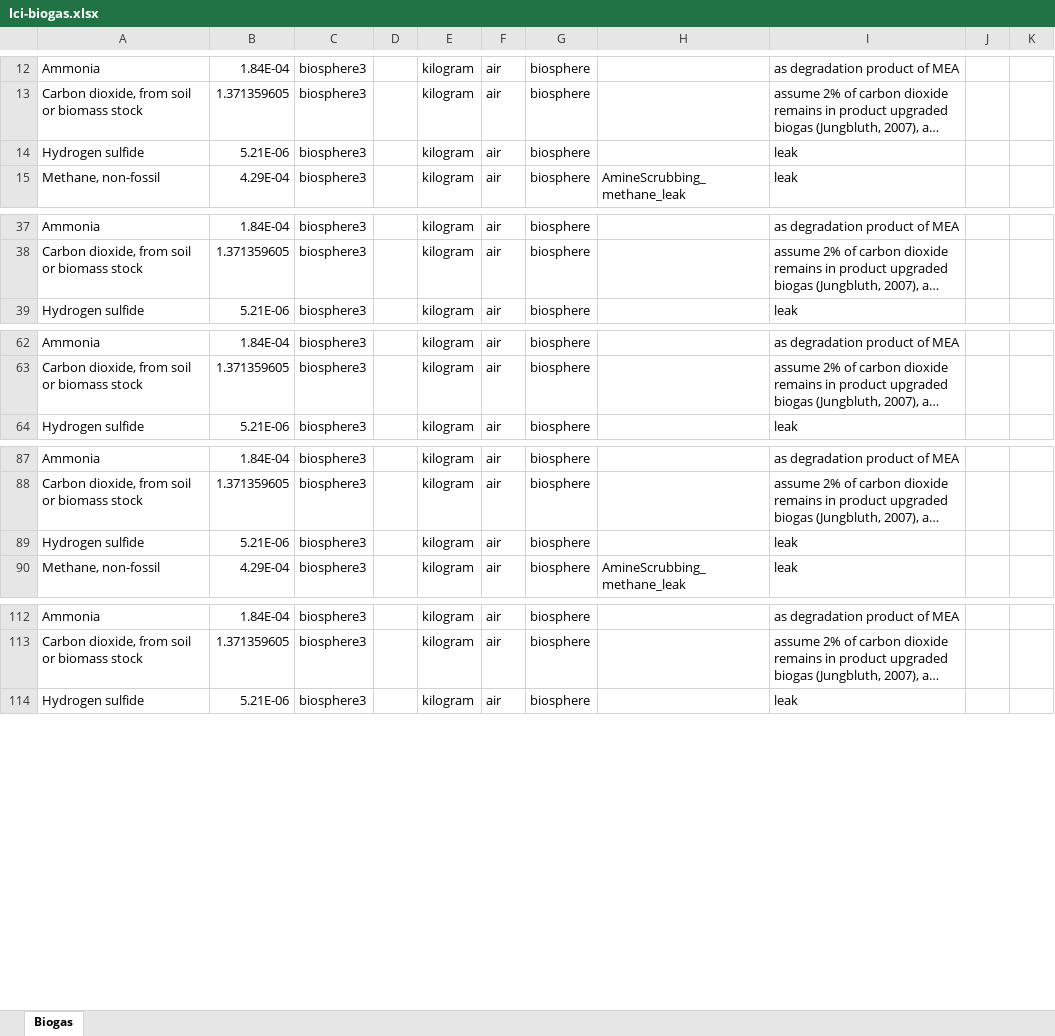
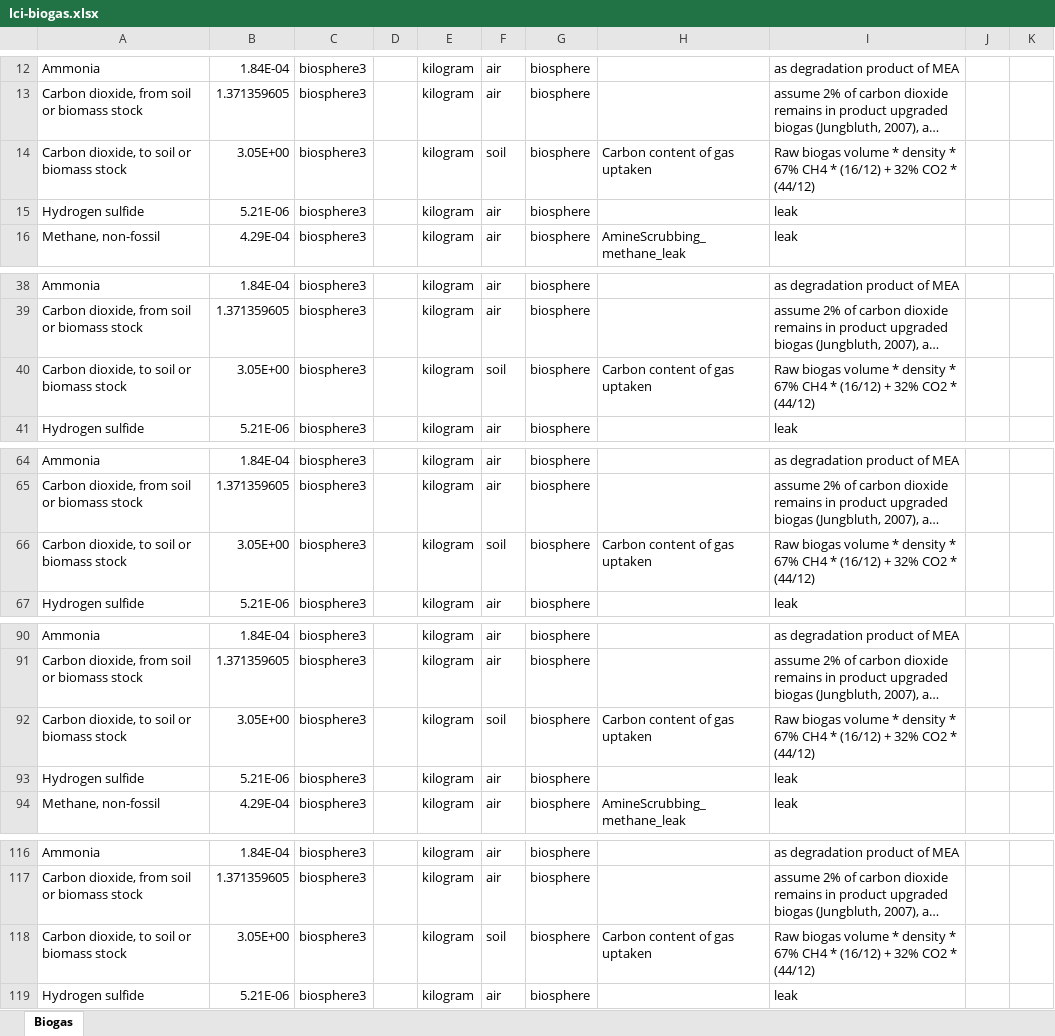
Before and after one commit to polca/premise, an Excel workbook: rmnd_lca/data/additional_inventories/lci-biogas.xlsx, sheet Biogas, drawn as a sheet; only a part is shown, gaps mark what is left out; long unchanged cells end in …; values as stored, in another font and other column widths than the file's, no borders; the diff covers the shown part only; the diff names each change by its address in the sheet, - before the commit and + after, or states it on an @@ line.

```diff
--- a/rmnd_lca/data/additional_inventories/lci-biogas.xlsx (sheet Biogas)
+++ b/rmnd_lca/data/additional_inventories/lci-biogas.xlsx (sheet Biogas)
+row 14: Carbon dioxide, to soil or biomass stock | 3.05E+00 | biosphere3 |  | kilogram | soil | biosphere | Carbon content of gas uptaken | Raw biogas volume * density * 67% CH4 * (16/12) + 32% CO2 * (44/12)
+row 40: Carbon dioxide, to soil or biomass stock | 3.05E+00 | biosphere3 |  | kilogram | soil | biosphere | Carbon content of gas uptaken | Raw biogas volume * density * 67% CH4 * (16/12) + 32% CO2 * (44/12)
+row 66: Carbon dioxide, to soil or biomass stock | 3.05E+00 | biosphere3 |  | kilogram | soil | biosphere | Carbon content of gas uptaken | Raw biogas volume * density * 67% CH4 * (16/12) + 32% CO2 * (44/12)
+row 92: Carbon dioxide, to soil or biomass stock | 3.05E+00 | biosphere3 |  | kilogram | soil | biosphere | Carbon content of gas uptaken | Raw biogas volume * density * 67% CH4 * (16/12) + 32% CO2 * (44/12)
+row 118: Carbon dioxide, to soil or biomass stock | 3.05E+00 | biosphere3 |  | kilogram | soil | biosphere | Carbon content of gas uptaken | Raw biogas volume * density * 67% CH4 * (16/12) + 32% CO2 * (44/12)
```
Also changed, not shown: 7 added rows elsewhere in this sheet, rmnd_lca/data/additional_inventories/lci-Carma-CCS.xlsx, rmnd_lca/data/additional_inventories/lci-hydrogen.xlsx, 8 other files.
